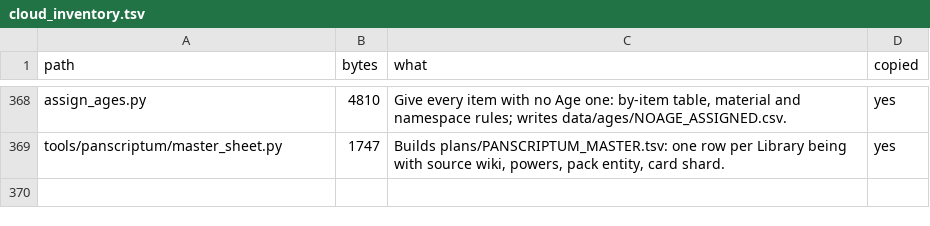
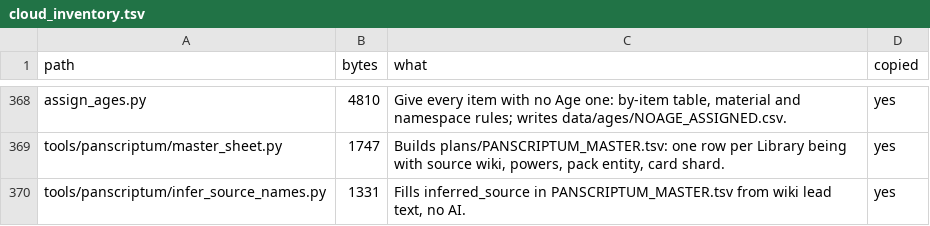
Before and after one commit to GeddyLifeson/Global-Repo, a TSV file: cloud_inventory.tsv, drawn as a sheet; only a part is shown, gaps mark what is left out; the diff names each change by its address in the sheet, - before the commit and + after, or states it on an @@ line.

```diff
--- a/cloud_inventory.tsv
+++ b/cloud_inventory.tsv
+row 370: tools/panscriptum/infer_source_names.py | 1331 | Fills inferred_source in PANSCRIPTUM_MASTER.tsv from wiki lead text, no AI. | yes
```
Also changed, not shown: ids.tsv, 3 other files.
